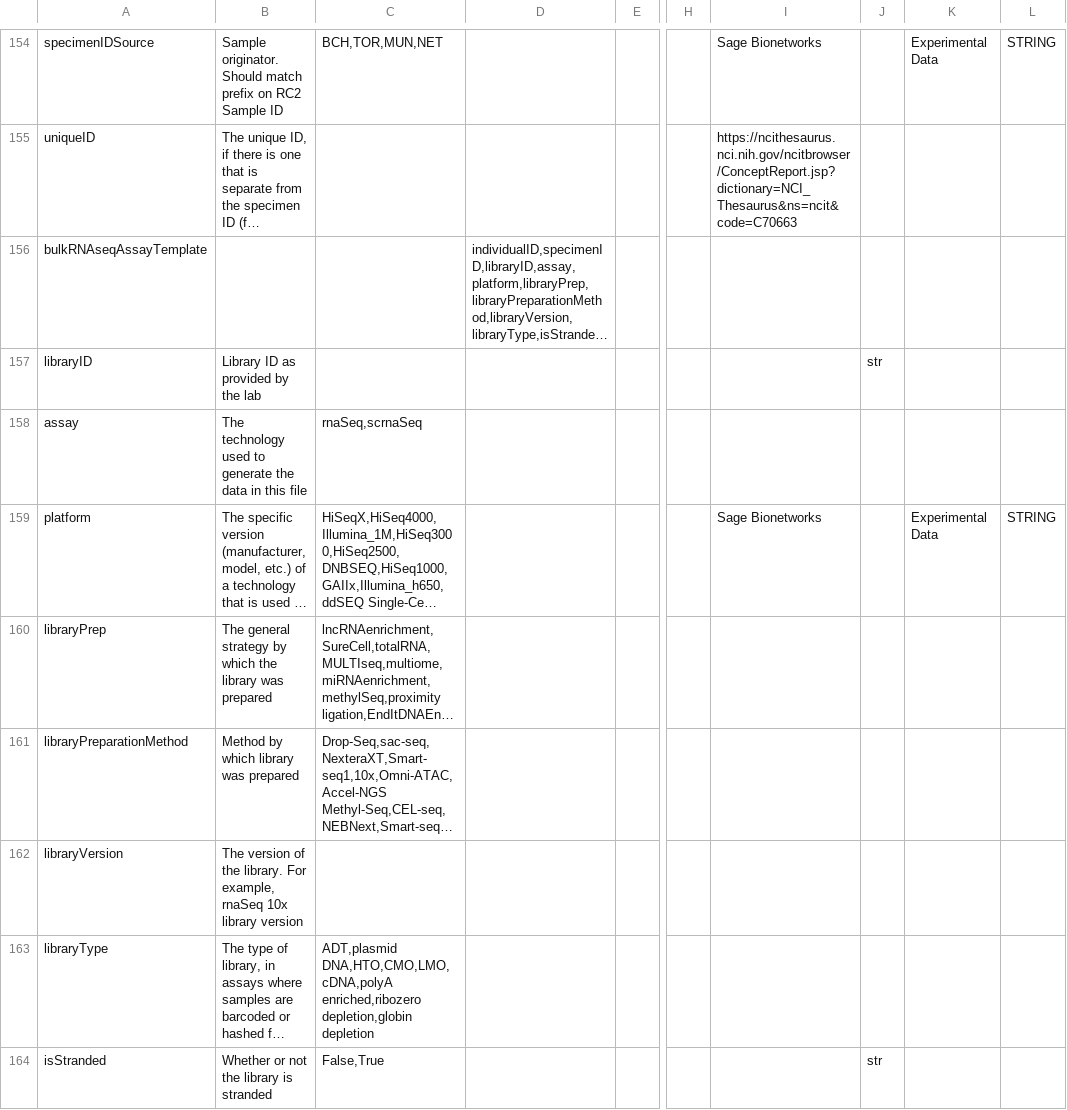
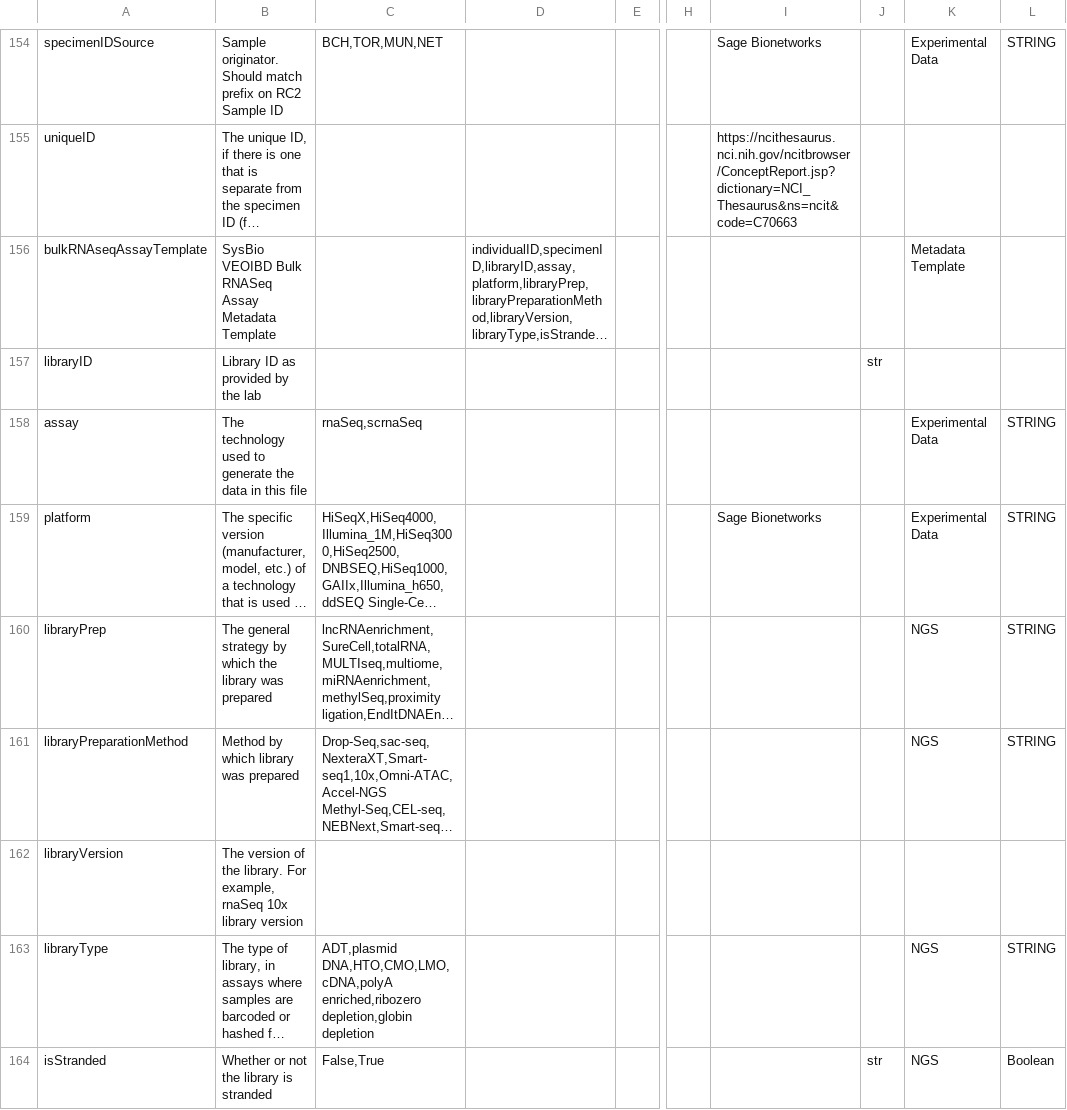
Before and after one commit to eliteportal/data-dictionary, a CSV file: veoibd.data.model.csv, drawn as a sheet; only a part is shown, gaps mark what is left out; long unchanged cells end in …; the diff covers the shown part only; the diff names each change by its address in the sheet, - before the commit and + after, or states it on an @@ line.

```diff
--- a/veoibd.data.model.csv
+++ b/veoibd.data.model.csv
-B156: (empty)
+B156: SysBio VEOIBD Bulk RNASeq Assay Metadata Template
-K156: (empty)
+K156: Metadata Template
-K158: (empty)
+K158: Experimental Data
-L158: (empty)
+L158: STRING
-K160:K161: (empty)
+K160:K161: NGS
-L160:L161: (empty)
+L160:L161: STRING
-K163:K164: (empty)
+K163:K164: NGS
-L163: (empty)
+L163: STRING
-L164: (empty)
+L164: Boolean
```
Also changed, not shown: 32 edited cells elsewhere in this file, _data/GIPhenotype.csv, _data/dataType.csv, 49 other files.
